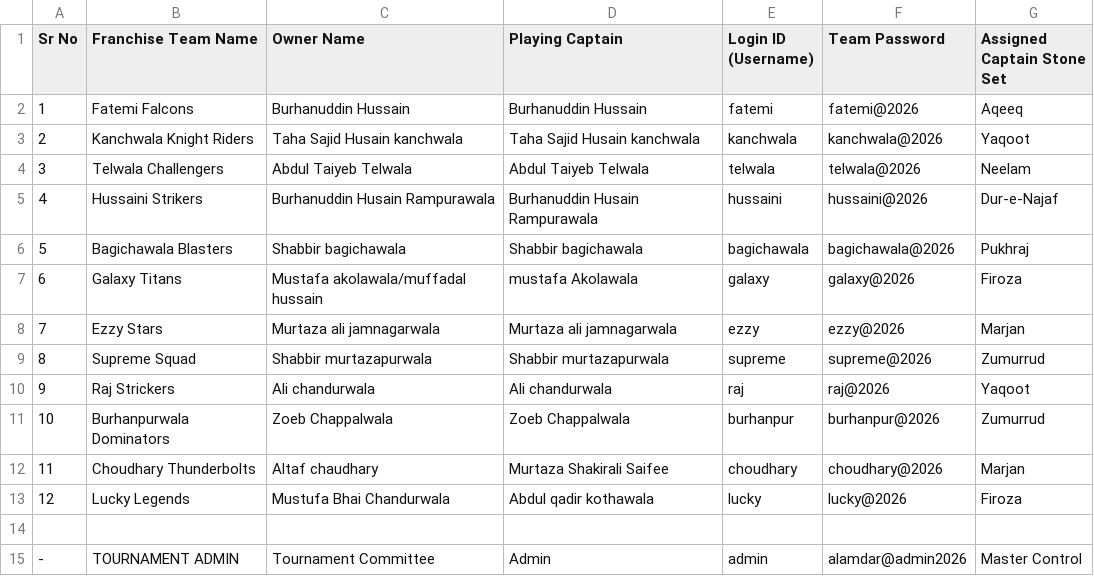
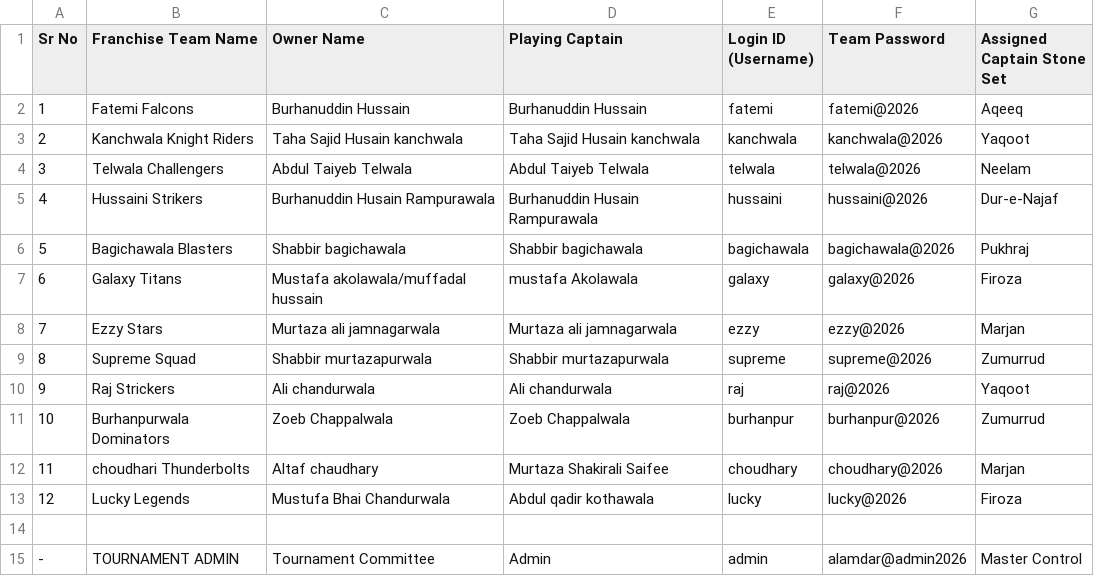
Before and after one commit to asgarali2396-dotcom/alamdar-cricket-auction-2026, a CSV file: team_credentials.csv, drawn as a sheet.

```diff
--- a/team_credentials.csv
+++ b/team_credentials.csv
@@ -11,3 +11,3 @@ Sr No,Franchise Team Name,Owner Name,Playing Captain,Login ID (Username),Team Pa
 10,Burhanpurwala Dominators,Zoeb Chappalwala,Zoeb Chappalwala,burhanpur,burhanpur@2026,Zumurrud
-11,Choudhary Thunderbolts,Altaf chaudhary,Murtaza Shakirali Saifee,choudhary,choudhary@2026,Marjan
+11,choudhari Thunderbolts,Altaf chaudhary,Murtaza Shakirali Saifee,choudhary,choudhary@2026,Marjan
 12,Lucky Legends,Mustufa Bhai Chandurwala,Abdul qadir kothawala,lucky,lucky@2026,Firoza
```
Also changed, not shown: owner_detail.csv, 18 other files.
